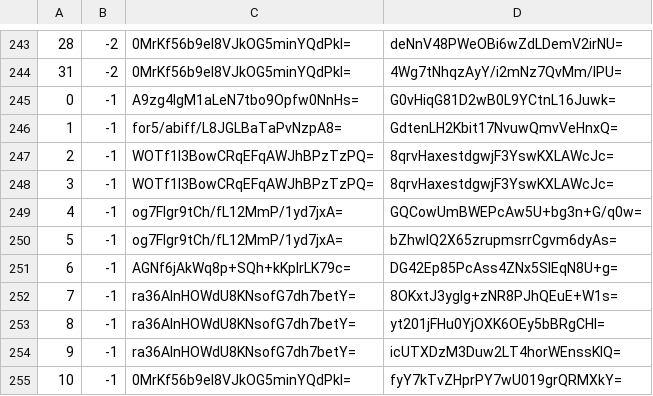
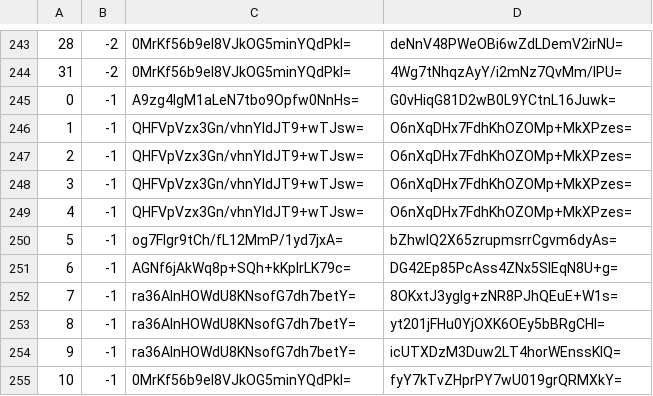
Before and after one commit to mochimochiomochi/mochicraftmap2, a CSV file: overworld/tiles/zoom.-1/metadata/k.0.-1.csv, drawn as a sheet; only a part is shown, gaps mark what is left out.

```diff
--- a/overworld/tiles/zoom.-1/metadata/k.0.-1.csv
+++ b/overworld/tiles/zoom.-1/metadata/k.0.-1.csv
@@ -245,6 +245,6 @@
 0,-1,A9zg4IgM1aLeN7tbo9Opfw0NnHs=,G0vHiqG81D2wB0L9YCtnL16Juwk=
-1,-1,for5/abiff/L8JGLBaTaPvNzpA8=,GdtenLH2Kbit17NvuwQmvVeHnxQ=
-2,-1,WOTf1I3BowCRqEFqAWJhBPzTzPQ=,8qrvHaxestdgwjF3YswKXLAWcJc=
-3,-1,WOTf1I3BowCRqEFqAWJhBPzTzPQ=,8qrvHaxestdgwjF3YswKXLAWcJc=
-4,-1,og7Flgr9tCh/fL12MmP/1yd7jxA=,GQCowUmBWEPcAw5U+bg3n+G/q0w=
+1,-1,QHFVpVzx3Gn/vhnYldJT9+wTJsw=,O6nXqDHx7FdhKhOZOMp+MkXPzes=
+2,-1,QHFVpVzx3Gn/vhnYldJT9+wTJsw=,O6nXqDHx7FdhKhOZOMp+MkXPzes=
+3,-1,QHFVpVzx3Gn/vhnYldJT9+wTJsw=,O6nXqDHx7FdhKhOZOMp+MkXPzes=
+4,-1,QHFVpVzx3Gn/vhnYldJT9+wTJsw=,O6nXqDHx7FdhKhOZOMp+MkXPzes=
 5,-1,og7Flgr9tCh/fL12MmP/1yd7jxA=,bZhwIQ2X65zrupmsrrCgvm6dyAs=
```
Also changed, not shown: overworld/tiles/zoom.-1/metadata/k.0.0.csv, overworld/tiles/zoom.-1/metadata/k.1.1.csv, 36 other files.
